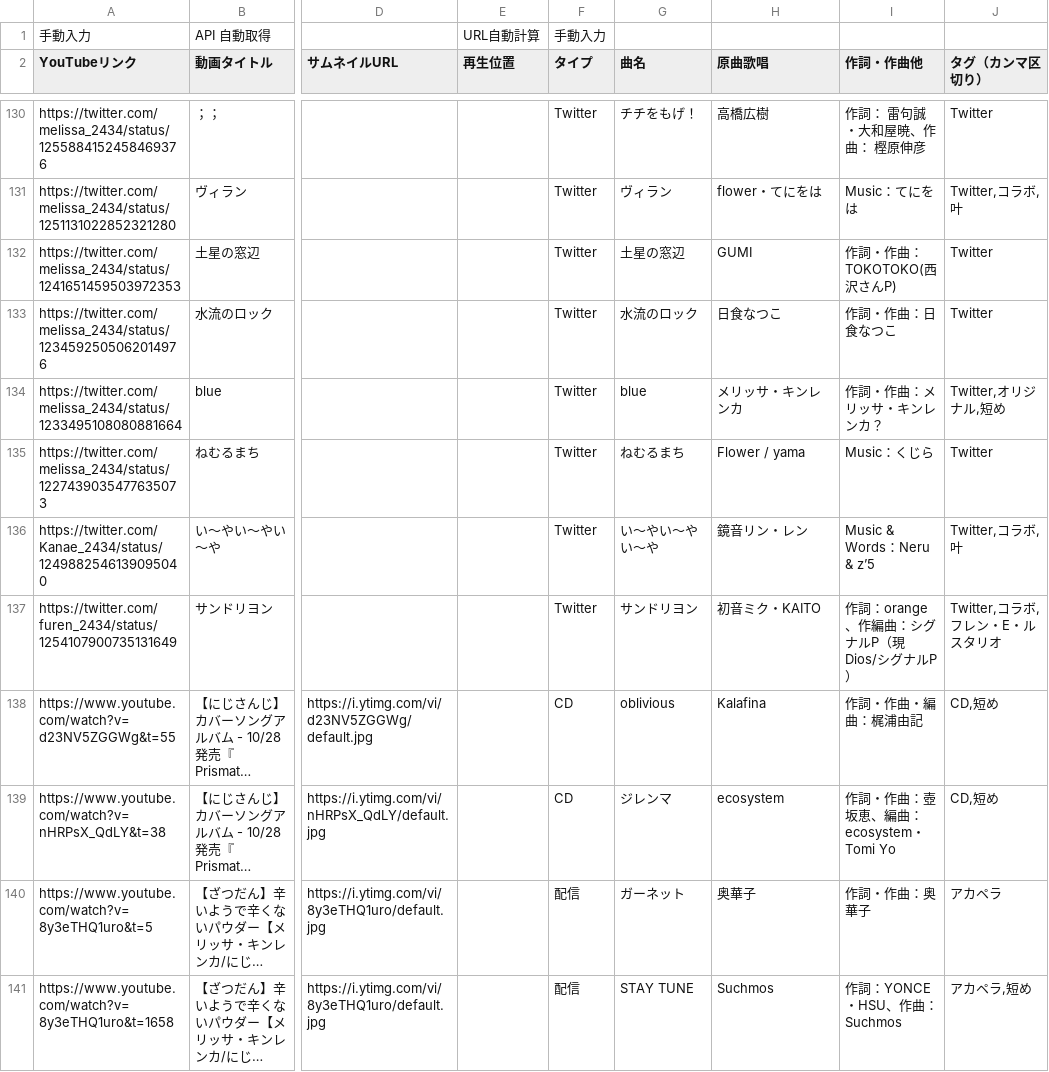
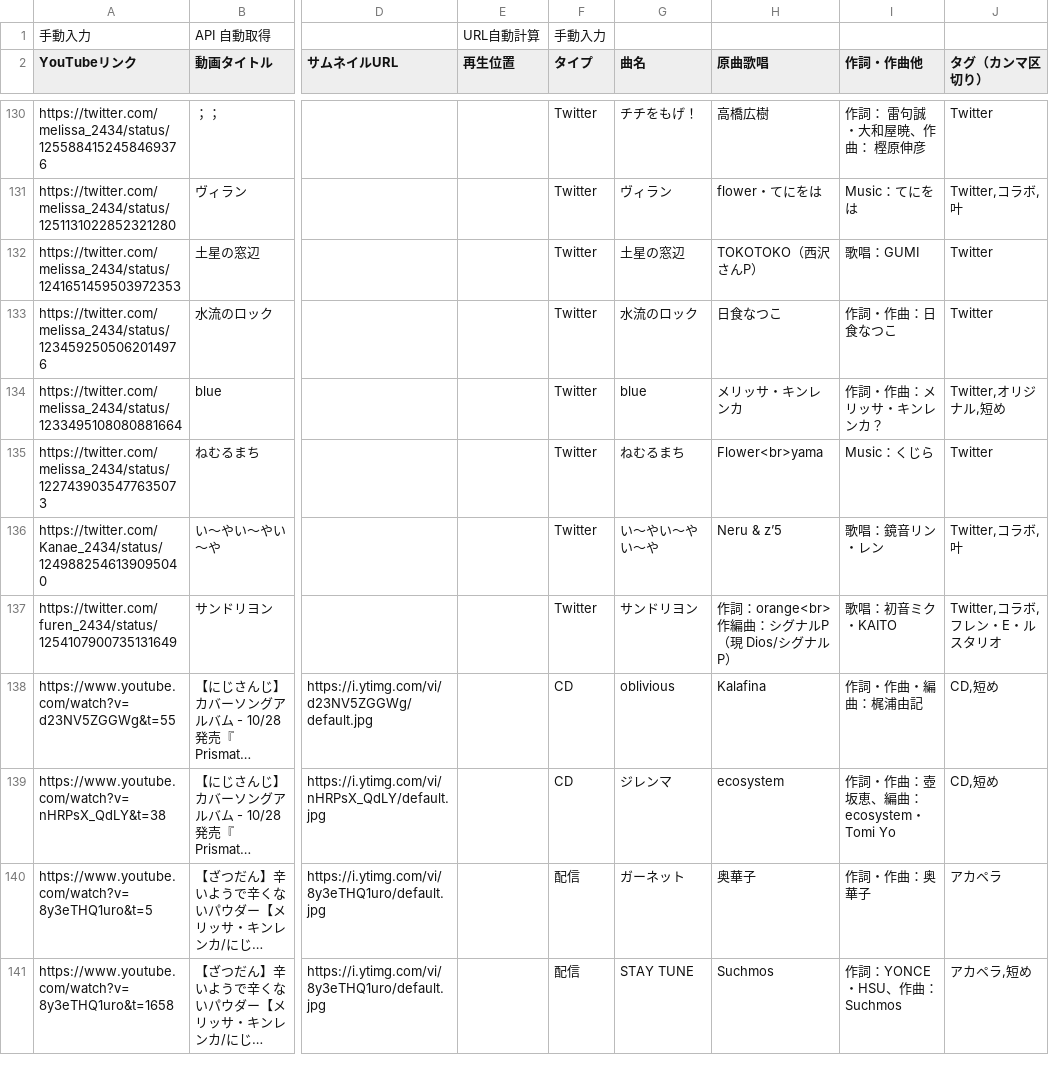
Before and after one commit to typewriter/meliuta, a TSV file: web/public/songs.tsv, drawn as a sheet; only a part is shown, gaps mark what is left out; long unchanged cells end in …; the diff covers the shown part only; the diff names each change by its address in the sheet, - before the commit and + after, or states it on an @@ line.

Commit message:
Refine song data

```diff
--- a/web/public/songs.tsv
+++ b/web/public/songs.tsv
-H132 (原曲歌唱): GUMI
+H132 (原曲歌唱): TOKOTOKO（西沢さんP）
-I132 (作詞・作曲他): 作詞・作曲：TOKOTOKO(西沢さんP)
+I132 (作詞・作曲他): 歌唱：GUMI
-H135 (原曲歌唱): Flower / yama
+H135 (原曲歌唱): Flower<br>yama
-H136 (原曲歌唱): 鏡音リン・レン
+H136 (原曲歌唱): Neru & z’5
-I136 (作詞・作曲他): Music & Words：Neru & z’5
+I136 (作詞・作曲他): 歌唱：鏡音リン・レン
-H137 (原曲歌唱): 初音ミク・KAITO
+H137 (原曲歌唱): 作詞：orange<br>作編曲：シグナルP（現 Dios/シグナルP）
-I137 (作詞・作曲他): 作詞：orange、作編曲：シグナルP（現 Dios/シグナルP）
+I137 (作詞・作曲他): 歌唱：初音ミク・KAITO
```
Also changed, not shown: 29 edited cells elsewhere in this file, 1 other file.
